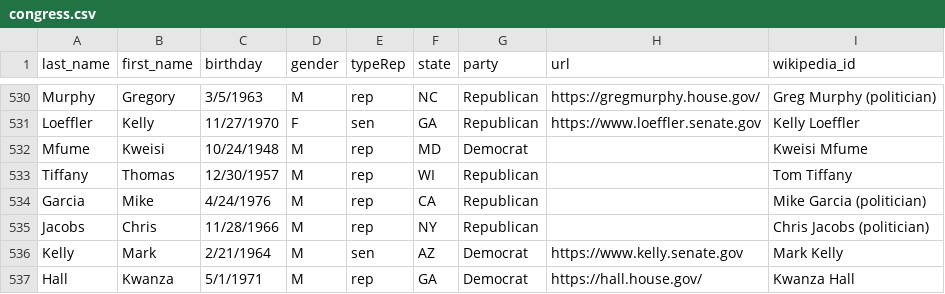
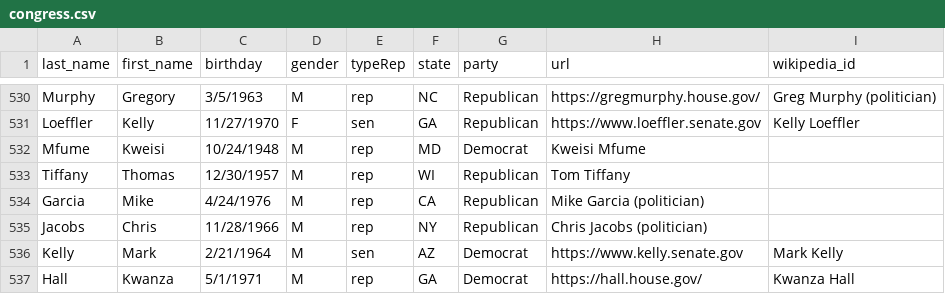
Before and after one commit to revature-scalawags/Zeshawn_Project0, a CSV file: legislatorscsvreader/congress.csv, drawn as a sheet; only a part is shown, gaps mark what is left out.

```diff
--- a/legislatorscsvreader/congress.csv
+++ b/legislatorscsvreader/congress.csv
@@ -531,6 +531,6 @@ Murphy,Gregory,3/5/1963,M,rep,NC,Republican,https://gregmurphy.house.gov/,Greg M
 Loeffler,Kelly,11/27/1970,F,sen,GA,Republican,https://www.loeffler.senate.gov,Kelly Loeffler
-Mfume,Kweisi,10/24/1948,M,rep,MD,Democrat,,Kweisi Mfume
-Tiffany,Thomas,12/30/1957,M,rep,WI,Republican,,Tom Tiffany
-Garcia,Mike,4/24/1976,M,rep,CA,Republican,,Mike Garcia (politician)
-Jacobs,Chris,11/28/1966,M,rep,NY,Republican,,Chris Jacobs (politician)
+Mfume,Kweisi,10/24/1948,M,rep,MD,Democrat,Kweisi Mfume
+Tiffany,Thomas,12/30/1957,M,rep,WI,Republican,Tom Tiffany
+Garcia,Mike,4/24/1976,M,rep,CA,Republican,Mike Garcia (politician)
+Jacobs,Chris,11/28/1966,M,rep,NY,Republican,Chris Jacobs (politician)
 Kelly,Mark,2/21/1964,M,sen,AZ,Democrat,https://www.kelly.senate.gov,Mark Kelly
```
Also changed, not shown: 8 other files.
